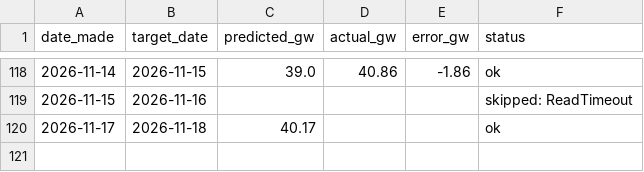
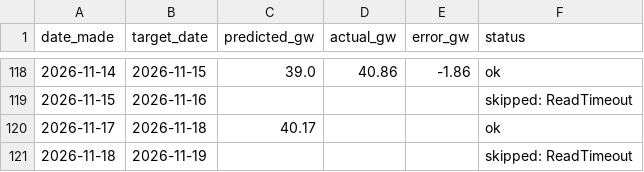
Before and after one commit to Evanssdas/gb-demand-forecaster-2, a CSV file: predictions_log.csv, drawn as a sheet; only a part is shown, gaps mark what is left out; the diff names each change by its address in the sheet, - before the commit and + after, or states it on an @@ line.

```diff
--- a/predictions_log.csv
+++ b/predictions_log.csv
+row 121: 2026-11-18 | 2026-11-19 |  |  |  | skipped: ReadTimeout
```
